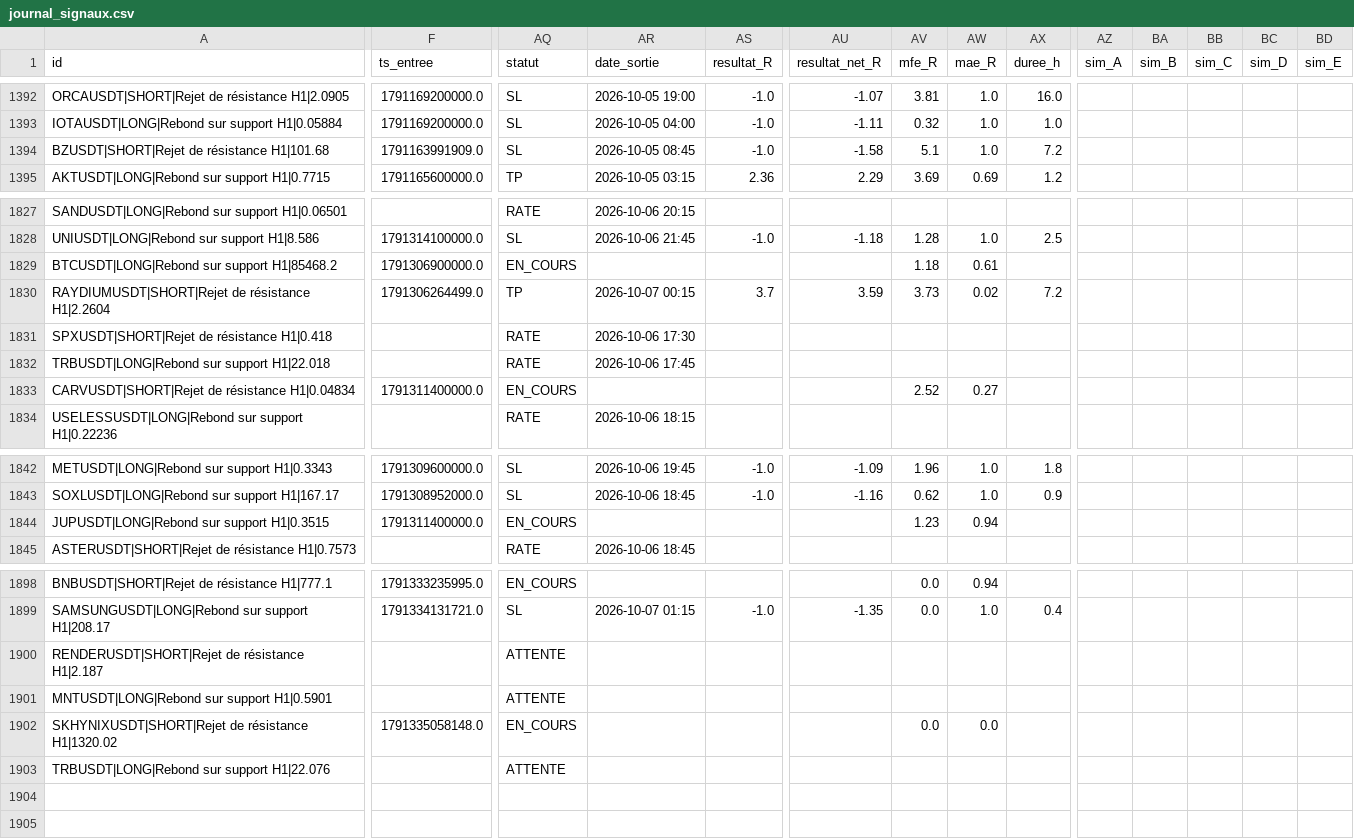
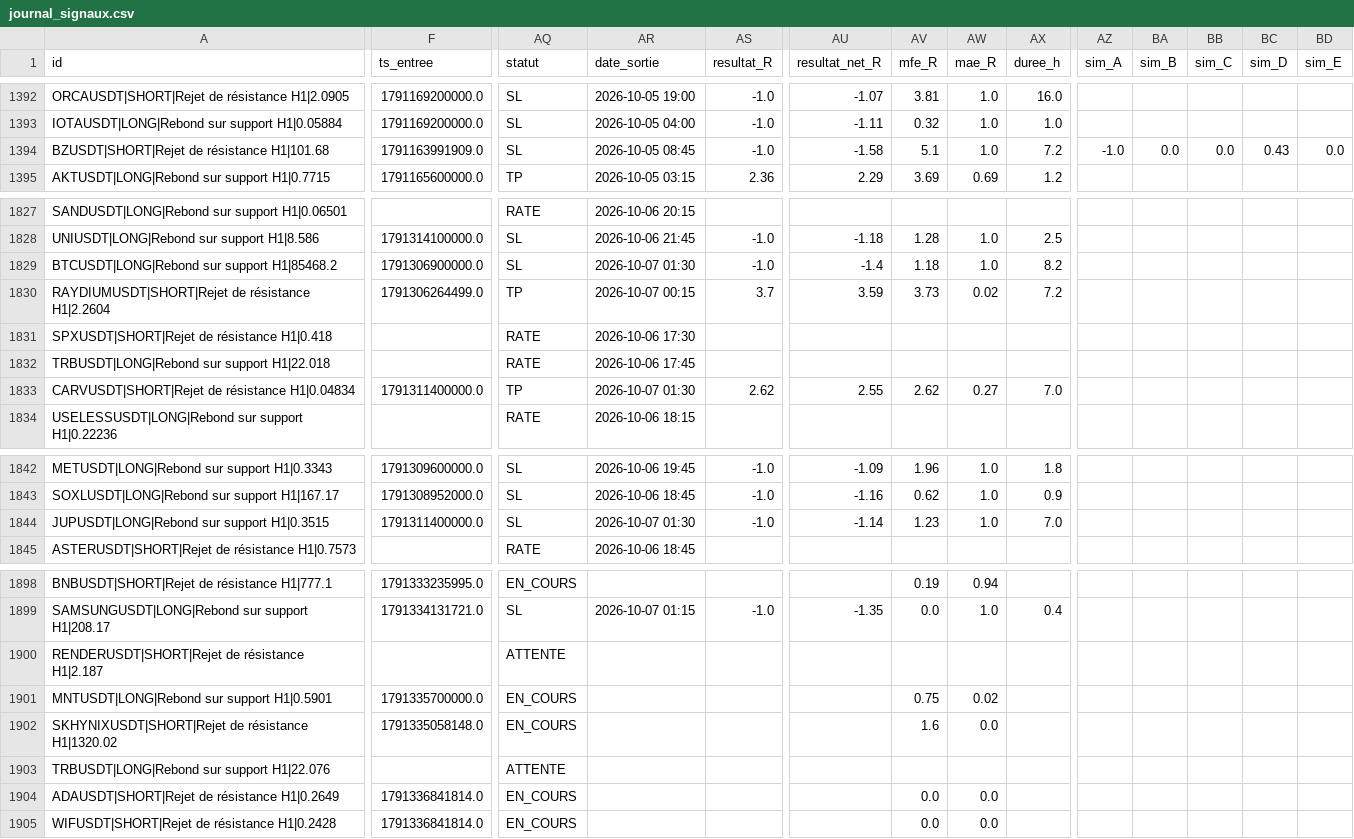
Before and after one commit to fraispropr-ship-it/crypto-pepite, a CSV file: journal_signaux.csv, drawn as a sheet; only a part is shown, gaps mark what is left out; rows hold the shown columns only; the diff covers the shown part only; the diff names each change by its address in the sheet, - before the commit and + after, or states it on an @@ line.

```diff
--- a/journal_signaux.csv
+++ b/journal_signaux.csv
-AZ1394 (sim_A): (empty)
+AZ1394 (sim_A): -1.0
-BA1394 (sim_B): (empty)
+BA1394 (sim_B): 0.0
-BB1394 (sim_C): (empty)
+BB1394 (sim_C): 0.0
-BC1394 (sim_D): (empty)
+BC1394 (sim_D): 0.43
-BD1394 (sim_E): (empty)
+BD1394 (sim_E): 0.0
-AQ1829 (statut): EN_COURS
+AQ1829 (statut): SL
-AR1829 (date_sortie): (empty)
+AR1829 (date_sortie): 2026-10-07 01:30
-AS1829 (resultat_R): (empty)
+AS1829 (resultat_R): -1.0
-AU1829 (resultat_net_R): (empty)
+AU1829 (resultat_net_R): -1.4
-AW1829 (mae_R): 0.61
+AW1829 (mae_R): 1.0
-AX1829 (duree_h): (empty)
+AX1829 (duree_h): 8.2
-AQ1833 (statut): EN_COURS
+AQ1833 (statut): TP
-AR1833 (date_sortie): (empty)
+AR1833 (date_sortie): 2026-10-07 01:30
-AS1833 (resultat_R): (empty)
+AS1833 (resultat_R): 2.62
-AU1833 (resultat_net_R): (empty)
+AU1833 (resultat_net_R): 2.55
-AV1833 (mfe_R): 2.52
+AV1833 (mfe_R): 2.62
-AX1833 (duree_h): (empty)
+AX1833 (duree_h): 7.0
-AQ1844 (statut): EN_COURS
+AQ1844 (statut): SL
-AR1844 (date_sortie): (empty)
+AR1844 (date_sortie): 2026-10-07 01:30
-AS1844 (resultat_R): (empty)
+AS1844 (resultat_R): -1.0
-AU1844 (resultat_net_R): (empty)
+AU1844 (resultat_net_R): -1.14
-AW1844 (mae_R): 0.94
+AW1844 (mae_R): 1.0
-AX1844 (duree_h): (empty)
+AX1844 (duree_h): 7.0
-AV1898 (mfe_R): 0.0
+AV1898 (mfe_R): 0.19
-F1901 (ts_entree): (empty)
+F1901 (ts_entree): 1791335700000.0
-AQ1901 (statut): ATTENTE
+AQ1901 (statut): EN_COURS
-AV1901 (mfe_R): (empty)
+AV1901 (mfe_R): 0.75
-AW1901 (mae_R): (empty)
+AW1901 (mae_R): 0.02
-AV1902 (mfe_R): 0.0
+AV1902 (mfe_R): 1.6
+row 1904: ADAUSDT|SHORT|Rejet de résistance H1|0.2649 | 1791336841814.0 | EN_COURS |  |  |  | 0.0 | 0.0
+row 1905: WIFUSDT|SHORT|Rejet de résistance H1|0.2428 | 1791336841814.0 | EN_COURS |  |  |  | 0.0 | 0.0
```
Also changed, not shown: 39 edited cells elsewhere in this file, 1 other file.
